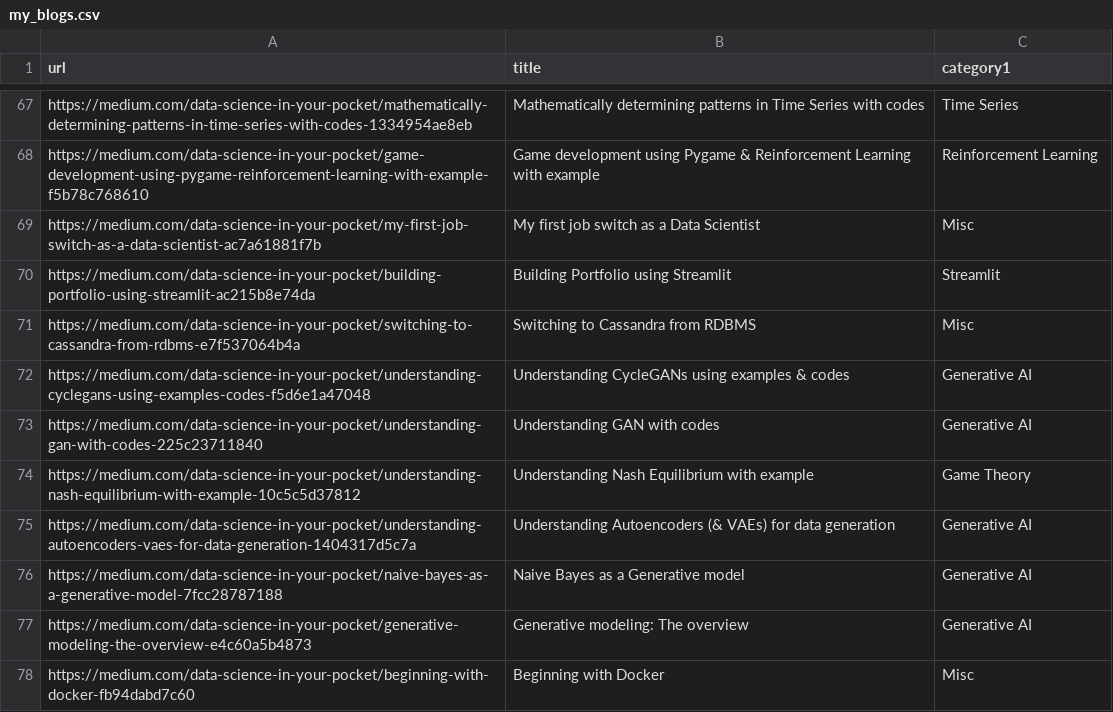
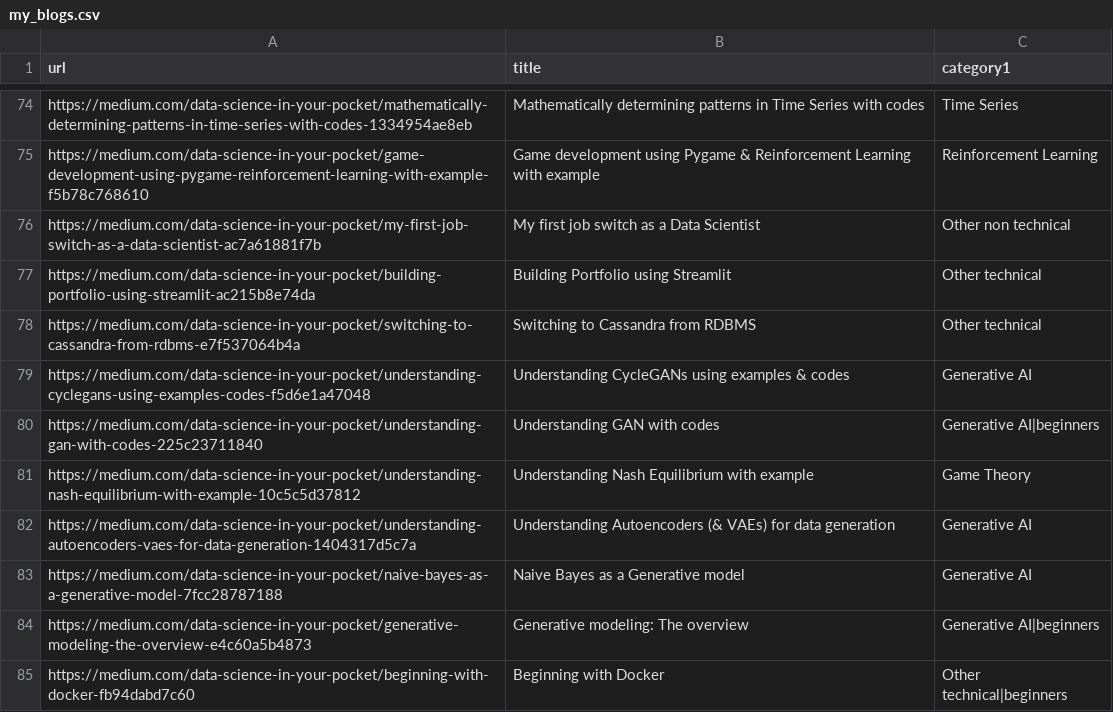
Before and after one commit to mehulgupta2016154/resume_builder, a CSV file: pdfs/my_blogs.csv, drawn as a sheet; only a part is shown, gaps mark what is left out; the diff covers the shown part only.

```diff
--- a/pdfs/my_blogs.csv
+++ b/pdfs/my_blogs.csv
@@ -68,7 +75,7 @@ https://medium.com/data-science-in-your-pocket/mathematically-determining-patter
 https://medium.com/data-science-in-your-pocket/game-development-using-pygame-reinforcement-learning-with-example-f5b78c768610,Game development using Pygame & Reinforcement Learning with example,Reinforcement Learning
-https://medium.com/data-science-in-your-pocket/my-first-job-switch-as-a-data-scientist-ac7a61881f7b,My first job switch as a Data Scientist,Misc
-https://medium.com/data-science-in-your-pocket/building-portfolio-using-streamlit-ac215b8e74da,Building Portfolio using Streamlit,Streamlit
-https://medium.com/data-science-in-your-pocket/switching-to-cassandra-from-rdbms-e7f537064b4a,Switching to Cassandra from RDBMS,Misc
+https://medium.com/data-science-in-your-pocket/my-first-job-switch-as-a-data-scientist-ac7a61881f7b,My first job switch as a Data Scientist,Other non technical
+https://medium.com/data-science-in-your-pocket/building-portfolio-using-streamlit-ac215b8e74da,Building Portfolio using Streamlit,Other technical
+https://medium.com/data-science-in-your-pocket/switching-to-cassandra-from-rdbms-e7f537064b4a,Switching to Cassandra from RDBMS,Other technical
 https://medium.com/data-science-in-your-pocket/understanding-cyclegans-using-examples-codes-f5d6e1a47048,Understanding CycleGANs using examples & codes,Generative AI
-https://medium.com/data-science-in-your-pocket/understanding-gan-with-codes-225c23711840,Understanding GAN with codes,Generative AI
+https://medium.com/data-science-in-your-pocket/understanding-gan-with-codes-225c23711840,Understanding GAN with codes,Generative AI|beginners
 https://medium.com/data-science-in-your-pocket/understanding-nash-equilibrium-with-example-10c5c5d37812,Understanding Nash Equilibrium with example,Game Theory
@@ -76,3 +83,3 @@ https://medium.com/data-science-in-your-pocket/understanding-autoencoders-vaes-f
 https://medium.com/data-science-in-your-pocket/naive-bayes-as-a-generative-model-7fcc28787188,Naive Bayes as a Generative model,Generative AI
-https://medium.com/data-science-in-your-pocket/generative-modeling-the-overview-e4c60a5b4873,Generative modeling: The overview,Generative AI
-https://medium.com/data-science-in-your-pocket/beginning-with-docker-fb94dabd7c60,Beginning with Docker,Misc
+https://medium.com/data-science-in-your-pocket/generative-modeling-the-overview-e4c60a5b4873,Generative modeling: The overview,Generative AI|beginners
+https://medium.com/data-science-in-your-pocket/beginning-with-docker-fb94dabd7c60,Beginning with Docker,Other technical|beginners
```
Also changed, not shown: 7 added rows, 1 removed row and 54 edited cells elsewhere in this file, 7 other files.
